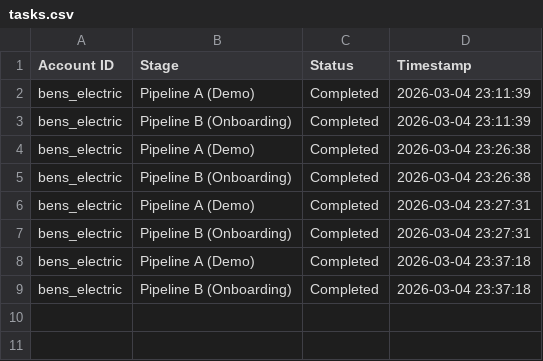
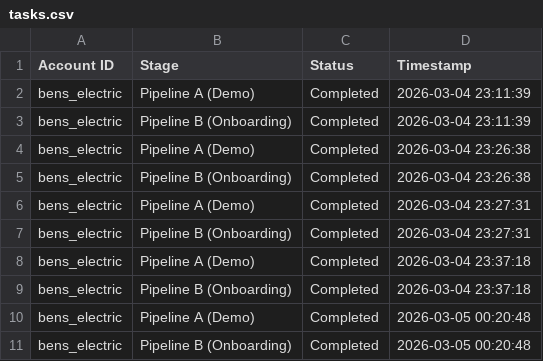
Before and after one commit to yaswanth0091/clara-automation-pipeline, a CSV file: outputs/tasks.csv, drawn as a sheet.

```diff
--- a/outputs/tasks.csv
+++ b/outputs/tasks.csv
@@ -9 +9,3 @@ bens_electric,Pipeline A (Demo),Completed,2026-03-04 23:37:18
 bens_electric,Pipeline B (Onboarding),Completed,2026-03-04 23:37:18
+bens_electric,Pipeline A (Demo),Completed,2026-03-05 00:20:48
+bens_electric,Pipeline B (Onboarding),Completed,2026-03-05 00:20:48
```
Also changed, not shown: 2 other files.
